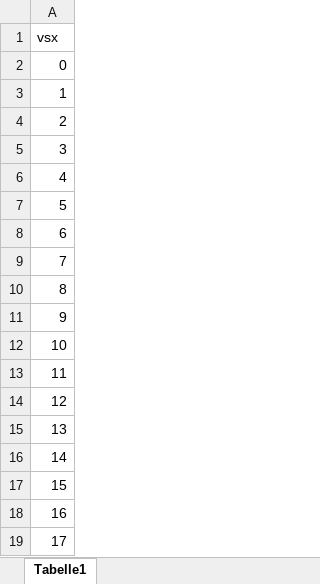
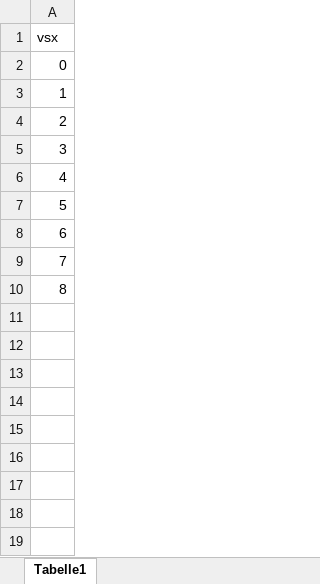
Before and after one commit to ChScheffel/CAD, an Excel workbook: 01_Paradigms/ER-ED/ER_ED/VS1_Rounds.xlsx, sheet Tabelle1, drawn as a sheet; values as stored, in another font and other column widths than the file's, no borders; the diff names each change by its address in the sheet, - before the commit and + after, or states it on an @@ line.

Commit message:
file for 9 comparisons

```diff
--- a/01_Paradigms/ER-ED/ER_ED/VS1_Rounds.xlsx (sheet Tabelle1)
+++ b/01_Paradigms/ER-ED/ER_ED/VS1_Rounds.xlsx (sheet Tabelle1)
-row 11: 9
-row 12: 10
-row 13: 11
-row 14: 12
-row 15: 13
-row 16: 14
-row 17: 15
-row 18: 16
-row 19: 17
```
